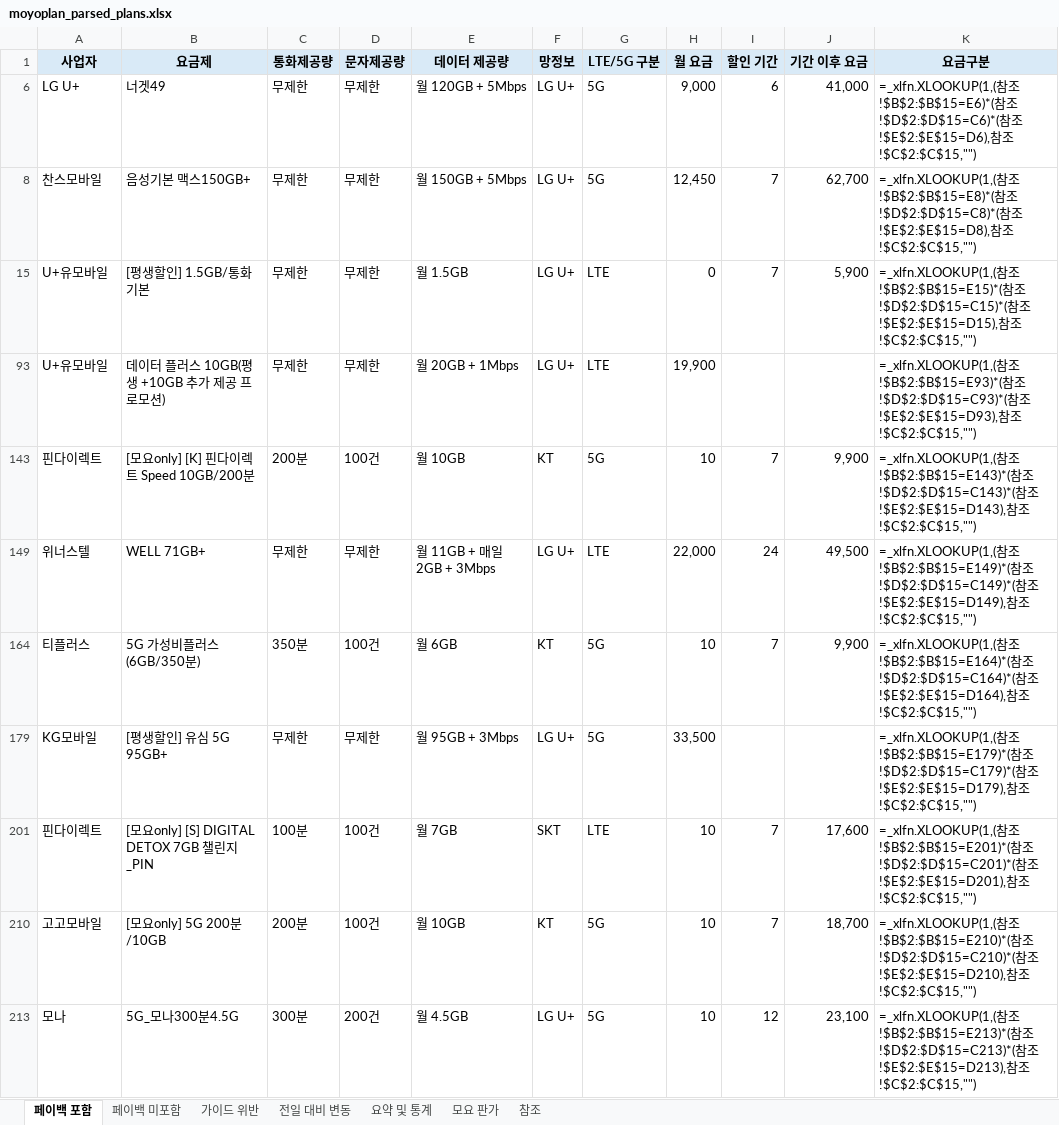
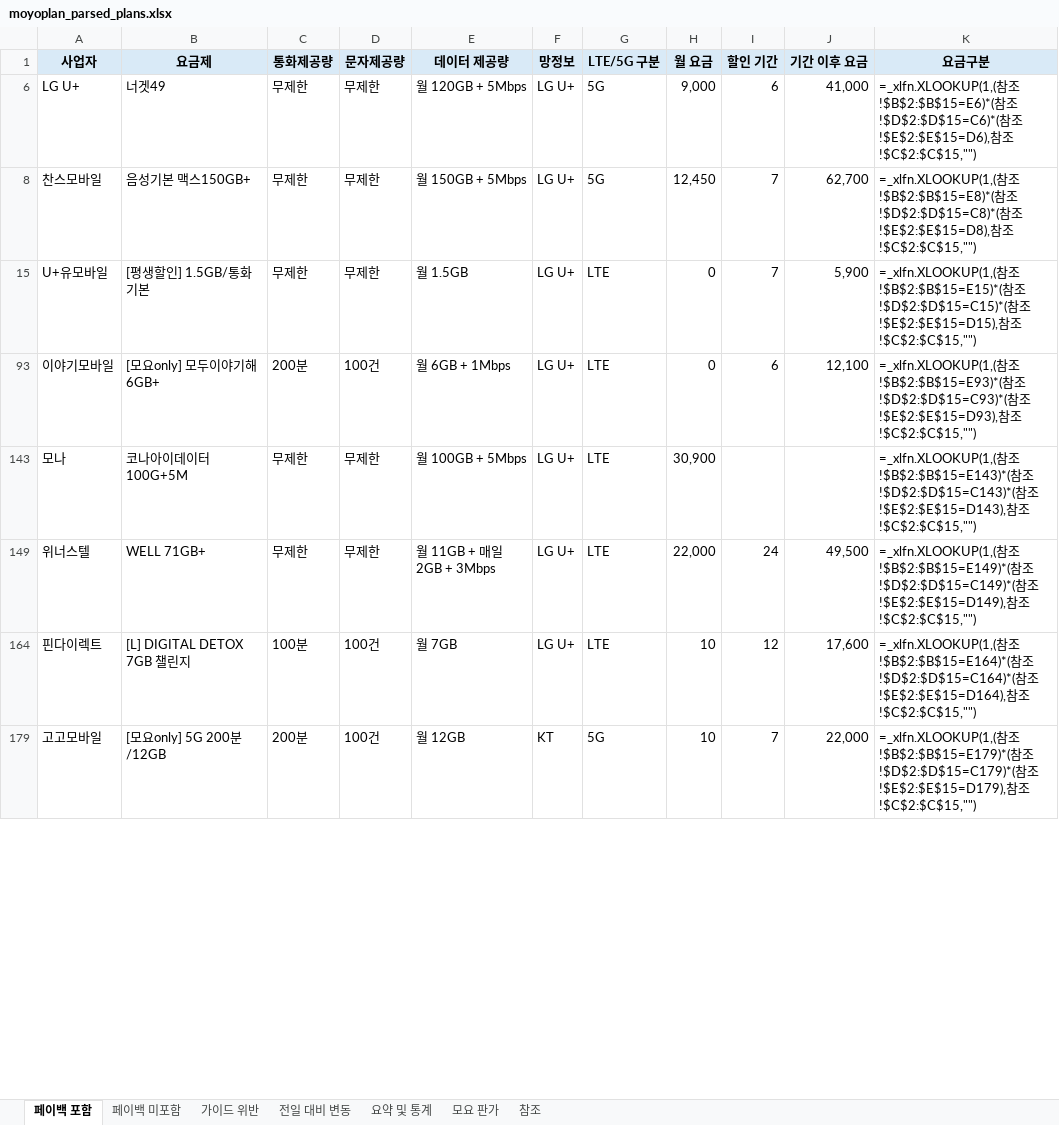
Before and after one commit to kjch444-sketchs/moyoplan-crawler, an Excel workbook: moyoplan_parsed_plans.xlsx, sheet 페이백 포함, drawn as a sheet; only a part is shown; values as stored, in another font and other column widths than the file's, no borders; formulas without a stored value are shown as written; removed rows and columns are numbered as before the commit, all else as after; the diff covers the shown part only; the diff names each change by its address in the sheet, - before the commit and + after, or states it on an @@ line.

```diff
--- a/moyoplan_parsed_plans.xlsx (sheet 페이백 포함)
+++ b/moyoplan_parsed_plans.xlsx (sheet 페이백 포함)
+row 93: 이야기모바일 | [모요only] 모두이야기해 6GB+ | 200분 | 100건 | 월 6GB + 1Mbps | LG U+ | LTE | 0 | 6 | 12,100 | =_xlfn.XLOOKUP(1,(참조!$B$2:$B$15=E93)*(참조!$D$2:$D$15=C93)*(참조!$E$2:$E$15=D93),참조!$C$2:$C$15,"")
-A143 (사업자): U+유모바일
+A143 (사업자): 모나
-B143 (요금제): 데이터 플러스 10GB(평생 +10GB 추가 제공 프로모션)
+B143 (요금제): 코나아이데이터100G+5M
-E143 (데이터 제공량): 월 20GB + 1Mbps
+E143 (데이터 제공량): 월 100GB + 5Mbps
-H143 (월 요금): 19,900
+H143 (월 요금): 30,900
-K143 (요금구분): …참조!$B$2:$B$15=E93)*(참조!$D$2:$D$15=C93)*(참조!$E$2:$E$15=D93),참조…
+K143 (요금구분): …참조!$B$2:$B$15=E143)*(참조!$D$2:$D$15=C143)*(참조!$E$2:$E$15=D143),참조…
-row 143: 핀다이렉트 | [모요only] [K] 핀다이렉트 Speed 10GB/200분 | 200분 | 100건 | 월 10GB | KT | 5G | 10 | 7 | 9,900 | =_xlfn.XLOOKUP(1,(참조!$B$2:$B$15=E143)*(참조!$D$2:$D$15=C143)*(참조!$E$2:$E$15=D143),참조!$C$2:$C$15,"")
-row 164: 티플러스 | 5G 가성비플러스(6GB/350분) | 350분 | 100건 | 월 6GB | KT | 5G | 10 | 7 | 9,900 | =_xlfn.XLOOKUP(1,(참조!$B$2:$B$15=E164)*(참조!$D$2:$D$15=C164)*(참조!$E$2:$E$15=D164),참조!$C$2:$C$15,"")
-row 179: KG모바일 | [평생할인] 유심 5G 95GB+ | 무제한 | 무제한 | 월 95GB + 3Mbps | LG U+ | 5G | 33,500 |  |  | =_xlfn.XLOOKUP(1,(참조!$B$2:$B$15=E179)*(참조!$D$2:$D$15=C179)*(참조!$E$2:$E$15=D179),참조!$C$2:$C$15,"")
-B164 (요금제): [모요only] [S] DIGITAL DETOX 7GB 챌린지 _PIN
+B164 (요금제): [L] DIGITAL DETOX 7GB 챌린지
-F164 (망정보): SKT
+F164 (망정보): LG U+
-I164 (할인 기간): 7
+I164 (할인 기간): 12
-K164 (요금구분): …참조!$B$2:$B$15=E201)*(참조!$D$2:$D$15=C201)*(참조!$E$2:$E$15=D201),참조…
+K164 (요금구분): …참조!$B$2:$B$15=E164)*(참조!$D$2:$D$15=C164)*(참조!$E$2:$E$15=D164),참조…
-B179 (요금제): [모요only] 5G 200분/10GB
+B179 (요금제): [모요only] 5G 200분/12GB
-E179 (데이터 제공량): 월 10GB
+E179 (데이터 제공량): 월 12GB
-J179 (기간 이후 요금): 18,700
+J179 (기간 이후 요금): 22,000
-K179 (요금구분): …참조!$B$2:$B$15=E210)*(참조!$D$2:$D$15=C210)*(참조!$E$2:$E$15=D210),참조…
+K179 (요금구분): …참조!$B$2:$B$15=E179)*(참조!$D$2:$D$15=C179)*(참조!$E$2:$E$15=D179),참조…
-row 213: 모나 | 5G_모나300분4.5G | 300분 | 200건 | 월 4.5GB | LG U+ | 5G | 10 | 12 | 23,100 | =_xlfn.XLOOKUP(1,(참조!$B$2:$B$15=E213)*(참조!$D$2:$D$15=C213)*(참조!$E$2:$E$15=D213),참조!$C$2:$C$15,"")
```
Also changed, not shown: 16 added rows, 13 removed rows and 43 edited cells elsewhere in this sheet, sheet 전일 대비 변동, sheet 요약 및 통계, sheet 페이백 미포함, hidden cells.
